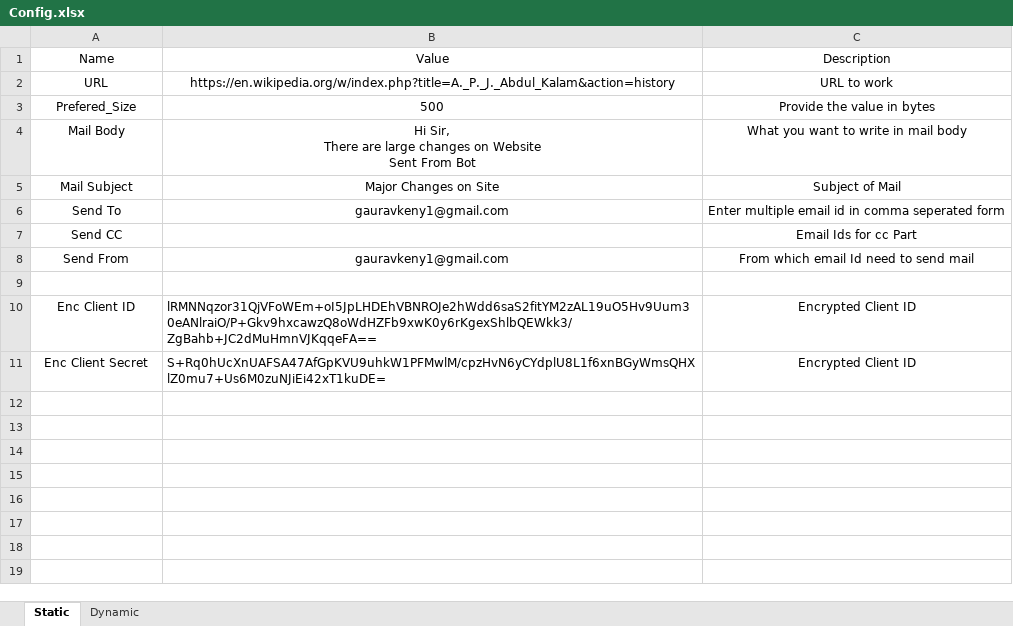
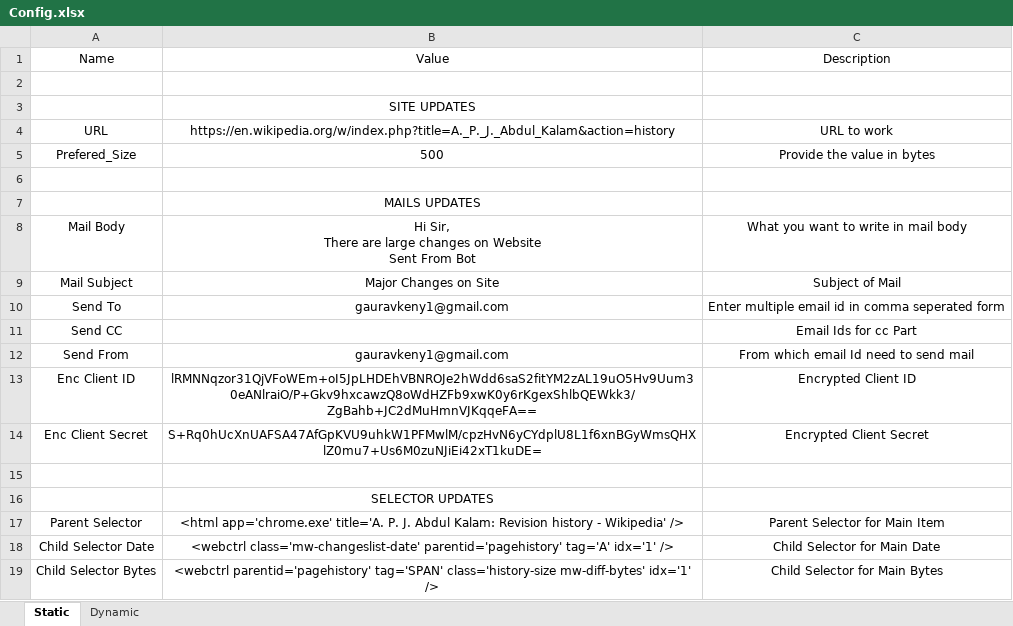
Before and after one commit to Gauravkeny/Wikipedia_Automation, an Excel workbook: Configuration/Config.xlsx, sheet Static, drawn as a sheet; values as stored, in another font and other column widths than the file's, no borders; removed rows and columns are numbered as before the commit, all else as after; the diff names each change by its address in the sheet, - before the commit and + after, or states it on an @@ line.

Commit message:
Some issues in selector just updated it.

```diff
--- a/Configuration/Config.xlsx (sheet Static)
+++ b/Configuration/Config.xlsx (sheet Static)
+row 2: (empty)
+row 3:  | SITE UPDATES
+row 6: (empty)
+row 7:  | MAILS UPDATES
@@ row 10 moved to row 13: Enc Client ID @@
+row 14: Enc Client Secret | S+Rq0hUcXnUAFSA47AfGpKVU9uhkW1PFMwlM/cpzHvN6yCYdplU8L1f6xnBGyWmsQHXlZ0mu7+Us6M0zuNJiEi42xT1kuDE= | Encrypted Client Secret
-row 11: Enc Client Secret | S+Rq0hUcXnUAFSA47AfGpKVU9uhkW1PFMwlM/cpzHvN6yCYdplU8L1f6xnBGyWmsQHXlZ0mu7+Us6M0zuNJiEi42xT1kuDE= | Encrypted Client ID
+row 16:  | SELECTOR UPDATES
+row 17: Parent Selector | <html app='chrome.exe' title='A. P. J. Abdul Kalam: Revision history - Wikipedia' /> | Parent Selector for Main Item
+row 18: Child Selector Date | <webctrl class='mw-changeslist-date' parentid='pagehistory' tag='A' idx='1' /> | Child Selector for Main Date
+row 19: Child Selector Bytes | <webctrl parentid='pagehistory' tag='SPAN' class='history-size mw-diff-bytes' idx='1' /> | Child Selector for Main Bytes
```
Also changed, not shown: sheet Dynamic, 1 other file.
